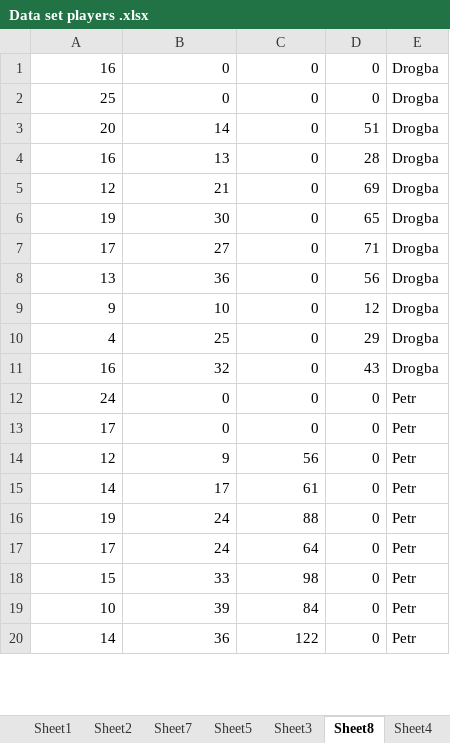
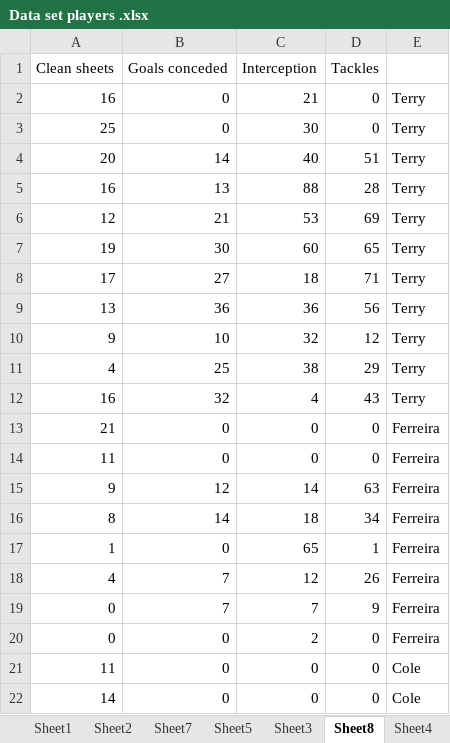
Before and after one commit to harish-kp/Chelsea_team_stats_and_modelling, an Excel workbook: Data set players .xlsx, sheet Sheet8, drawn as a sheet; only a part is shown; values as stored, in another font and other column widths than the file's, no borders; removed rows and columns are numbered as before the commit, all else as after; the diff covers the shown part only; the diff names each change by its address in the sheet, - before the commit and + after, or states it on an @@ line.

```diff
--- a/Data set players .xlsx (sheet Sheet8)
+++ b/Data set players .xlsx (sheet Sheet8)
+row 1: Clean sheets | Goals conceded | Interception | Tackles
-C2: 0
+C2: 21
-E2:E12: Drogba
+E2:E12: Terry
-C3: 0
+C3: 30
-C4: 0
+C4: 40
-C5: 0
+C5: 88
-C6: 0
+C6: 53
-C7: 0
+C7: 60
-C8: 0
+C8: 18
-C9: 0
+C9: 36
-C10: 0
+C10: 32
-C11: 0
+C11: 38
-C12: 0
+C12: 4
-A13: 24
+A13: 21
-E13:E14: Petr
+E13:E14: Ferreira
-A14: 17
+A14: 11
-row 14: 12 | 9 | 56 | 0 | Petr
-row 15: 14 | 17 | 61 | 0 | Petr
-row 16: 19 | 24 | 88 | 0 | Petr
-row 17: 17 | 24 | 64 | 0 | Petr
-row 18: 15 | 33 | 98 | 0 | Petr
-row 19: 10 | 39 | 84 | 0 | Petr
+row 15: 9 | 12 | 14 | 63 | Ferreira
+row 16: 8 | 14 | 18 | 34 | Ferreira
+row 17: 1 | 0 | 65 | 1 | Ferreira
+row 18: 4 | 7 | 12 | 26 | Ferreira
+row 19: 0 | 7 | 7 | 9 | Ferreira
+row 20: 0 | 0 | 2 | 0 | Ferreira
+row 21: 11 | 0 | 0 | 0 | Cole
-B22: 36
+B22: 0
-C22: 122
+C22: 0
-E22: Petr
+E22: Cole
```
Also changed, not shown: 8 added rows, 1 removed row and 3 edited cells elsewhere in this sheet, sheet Sheet1, sheet Sheet7, 9 other files.
